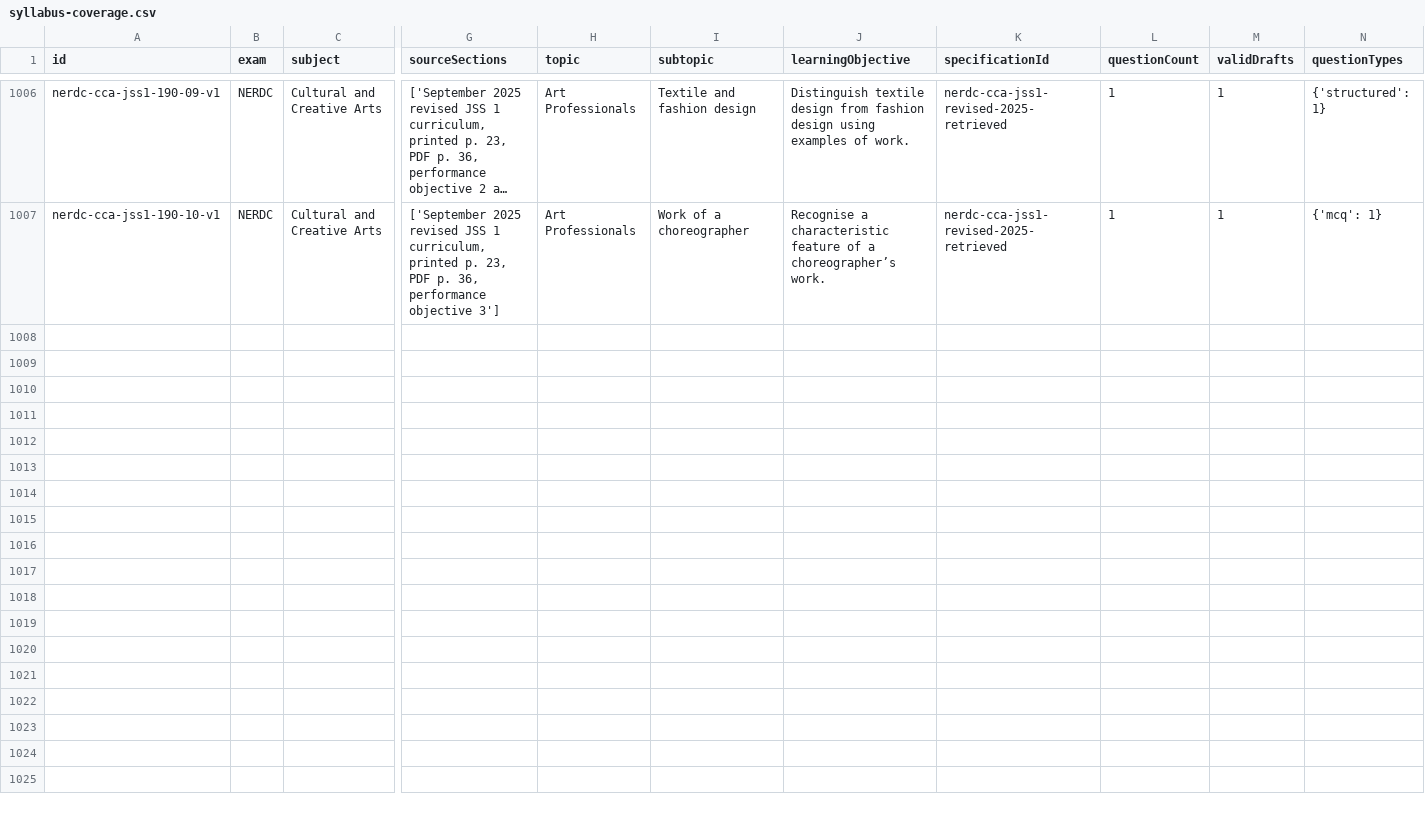
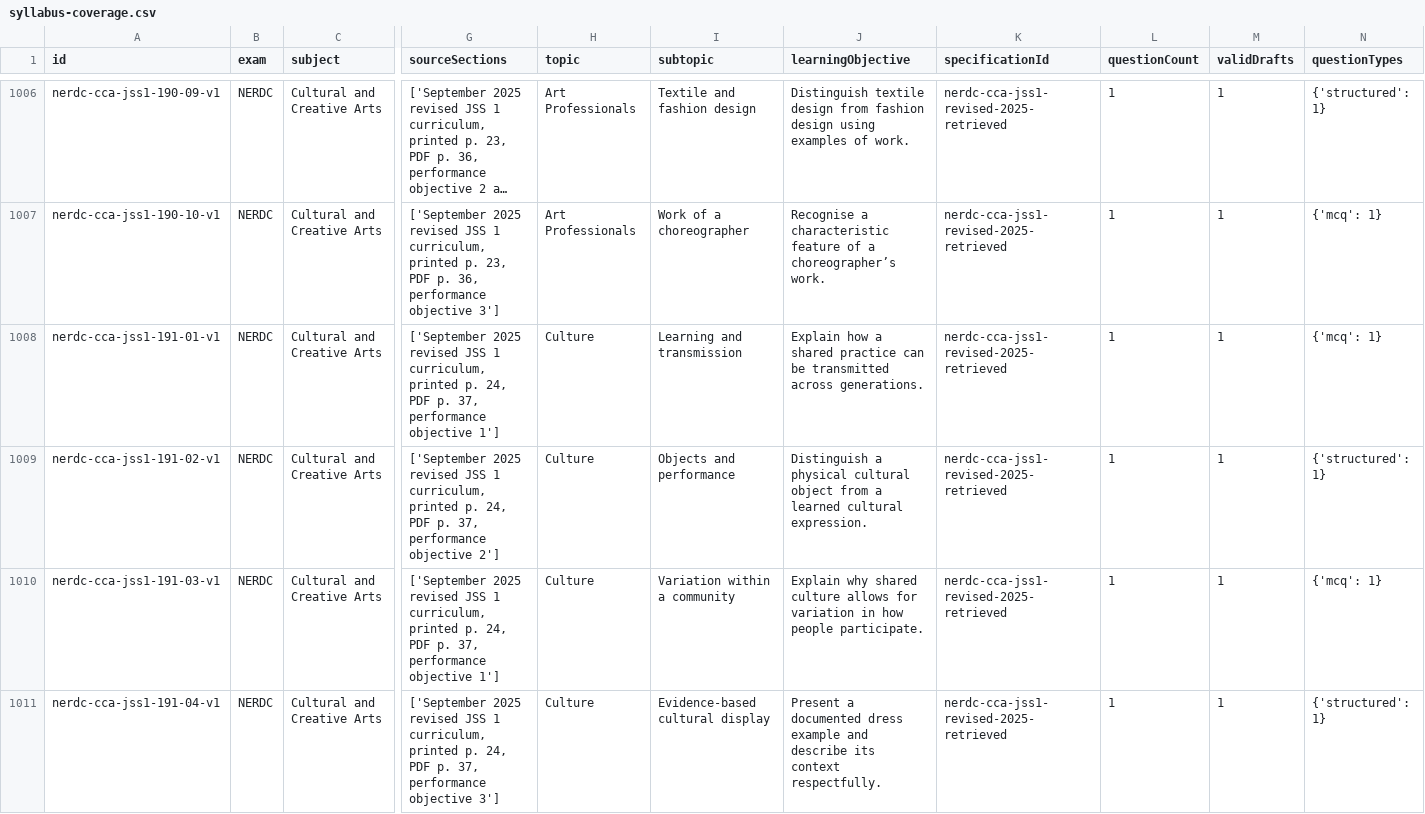
Before and after one commit to Ndobal/ndovera, a CSV file: question-data/audits/syllabus-coverage.csv, drawn as a sheet; only a part is shown, gaps mark what is left out; long unchanged cells end in …; rows hold the shown columns only; the diff covers the shown part only; the diff names each change by its address in the sheet, - before the commit and + after, or states it on an @@ line.

Commit message:
Add batch 191: JSS 1 culture and cultural values

```diff
--- a/question-data/audits/syllabus-coverage.csv
+++ b/question-data/audits/syllabus-coverage.csv
+row 1008: nerdc-cca-jss1-191-01-v1 | NERDC | Cultural and Creative Arts | ['September 2025 revised JSS 1 curriculum, printed p. 24, PDF p. 37, performance objective 1'] | Culture | Learning and transmission | Explain how a shared practice can be transmitted across generations. | nerdc-cca-jss1-revised-2025-retrieved | 1 | 1 | {'mcq': 1}
+row 1009: nerdc-cca-jss1-191-02-v1 | NERDC | Cultural and Creative Arts | ['September 2025 revised JSS 1 curriculum, printed p. 24, PDF p. 37, performance objective 2'] | Culture | Objects and performance | Distinguish a physical cultural object from a learned cultural expression. | nerdc-cca-jss1-revised-2025-retrieved | 1 | 1 | {'structured': 1}
+row 1010: nerdc-cca-jss1-191-03-v1 | NERDC | Cultural and Creative Arts | ['September 2025 revised JSS 1 curriculum, printed p. 24, PDF p. 37, performance objective 1'] | Culture | Variation within a community | Explain why shared culture allows for variation in how people participate. | nerdc-cca-jss1-revised-2025-retrieved | 1 | 1 | {'mcq': 1}
+row 1011: nerdc-cca-jss1-191-04-v1 | NERDC | Cultural and Creative Arts | ['September 2025 revised JSS 1 curriculum, printed p. 24, PDF p. 37, performance objective 3'] | Culture | Evidence-based cultural display | Present a documented dress example and describe its context respectfully. | nerdc-cca-jss1-revised-2025-retrieved | 1 | 1 | {'structured': 1}
```
Also changed, not shown: 4 added rows elsewhere in this file, question-data/audits/completion-dashboard.csv, 7 other files.
